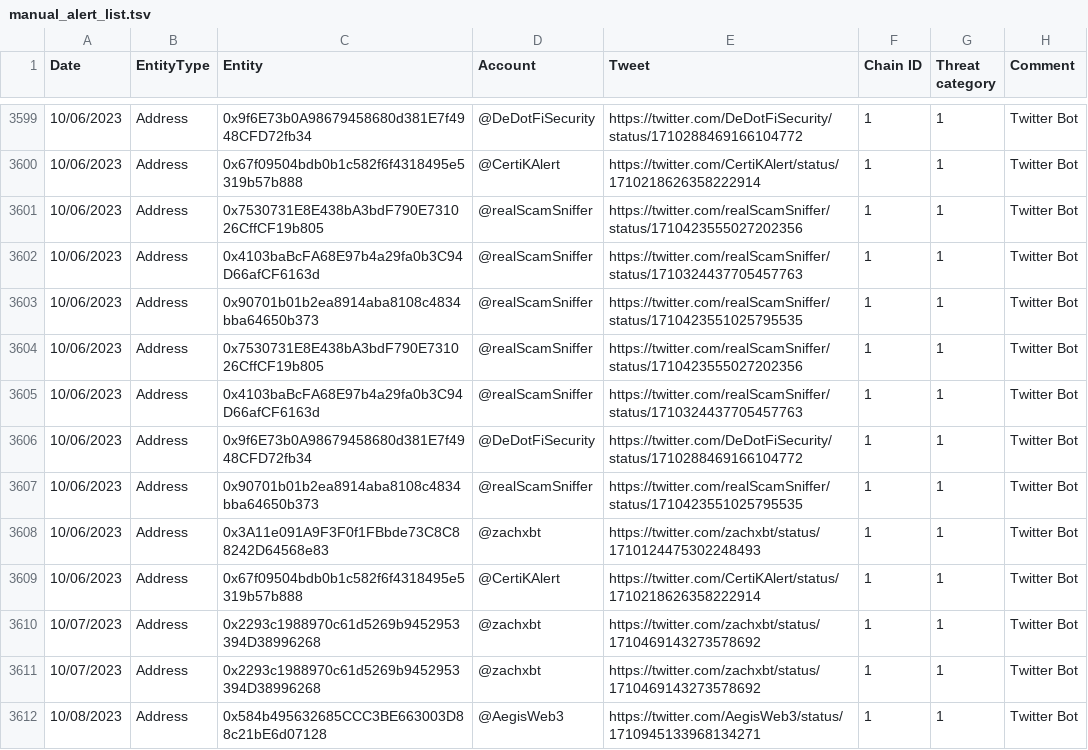
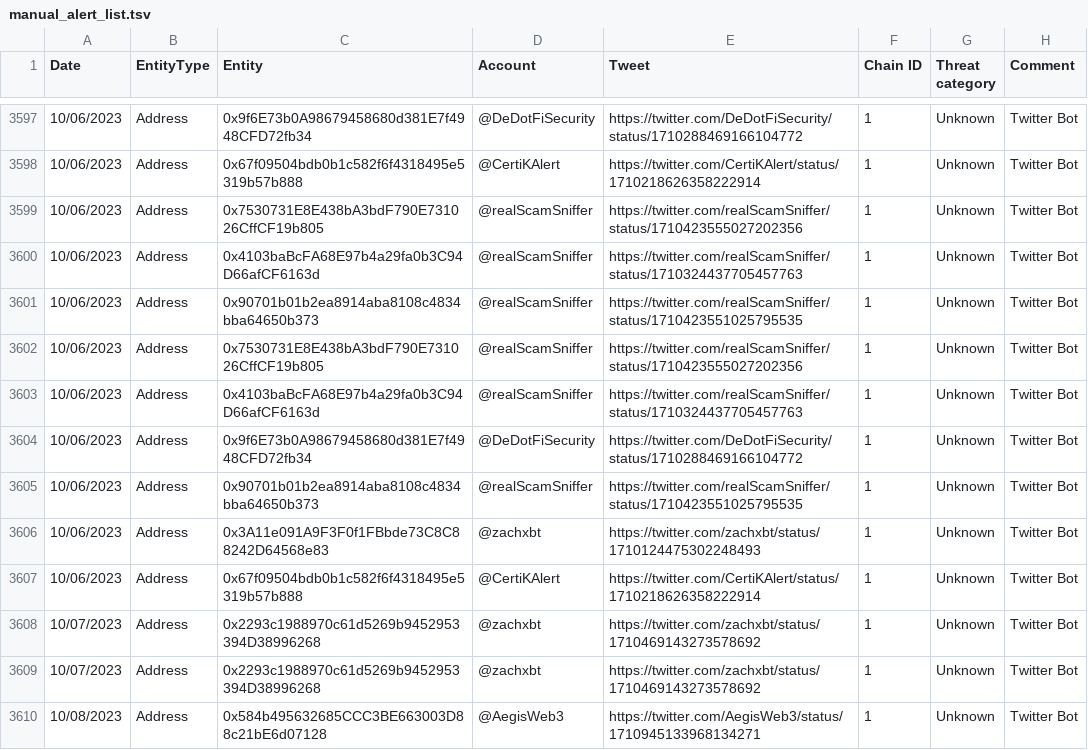
Before and after one commit to forta-network/starter-kits, a TSV file: scam-detector-py/manual_alert_list.tsv, drawn as a sheet; only a part is shown, gaps mark what is left out; the diff covers the shown part only.

```diff
--- a/scam-detector-py/manual_alert_list.tsv
+++ b/scam-detector-py/manual_alert_list.tsv
@@ -3599,14 +3597,14 @@ Date	EntityType	Entity	Account	Tweet	Chain ID	Threat category	Comment
-10/06/2023	Address	0x9f6E73b0A98679458680d381E7f4948CFD72fb34	@DeDotFiSecurity	https://twitter.com/DeDotFiSecurity/status/1710288469166104772	1	1	Twitter Bot
-10/06/2023	Address	0x67f09504bdb0b1c582f6f4318495e5319b57b888	@CertiKAlert	https://twitter.com/CertiKAlert/status/1710218626358222914	1	1	Twitter Bot
-10/06/2023	Address	0x7530731E8E438bA3bdF790E731026CffCF19b805	@realScamSniffer	https://twitter.com/realScamSniffer/status/1710423555027202356	1	1	Twitter Bot
-10/06/2023	Address	0x4103baBcFA68E97b4a29fa0b3C94D66afCF6163d	@realScamSniffer	https://twitter.com/realScamSniffer/status/1710324437705457763	1	1	Twitter Bot
-10/06/2023	Address	0x90701b01b2ea8914aba8108c4834bba64650b373	@realScamSniffer	https://twitter.com/realScamSniffer/status/1710423551025795535	1	1	Twitter Bot
-10/06/2023	Address	0x7530731E8E438bA3bdF790E731026CffCF19b805	@realScamSniffer	https://twitter.com/realScamSniffer/status/1710423555027202356	1	1	Twitter Bot
-10/06/2023	Address	0x4103baBcFA68E97b4a29fa0b3C94D66afCF6163d	@realScamSniffer	https://twitter.com/realScamSniffer/status/1710324437705457763	1	1	Twitter Bot
-10/06/2023	Address	0x9f6E73b0A98679458680d381E7f4948CFD72fb34	@DeDotFiSecurity	https://twitter.com/DeDotFiSecurity/status/1710288469166104772	1	1	Twitter Bot
-10/06/2023	Address	0x90701b01b2ea8914aba8108c4834bba64650b373	@realScamSniffer	https://twitter.com/realScamSniffer/status/1710423551025795535	1	1	Twitter Bot
-10/06/2023	Address	0x3A11e091A9F3F0f1FBbde73C8C88242D64568e83	@zachxbt	https://twitter.com/zachxbt/status/1710124475302248493	1	1	Twitter Bot
-10/06/2023	Address	0x67f09504bdb0b1c582f6f4318495e5319b57b888	@CertiKAlert	https://twitter.com/CertiKAlert/status/1710218626358222914	1	1	Twitter Bot
-10/07/2023	Address	0x2293c1988970c61d5269b9452953394D38996268	@zachxbt	https://twitter.com/zachxbt/status/1710469143273578692	1	1	Twitter Bot
-10/07/2023	Address	0x2293c1988970c61d5269b9452953394D38996268	@zachxbt	https://twitter.com/zachxbt/status/1710469143273578692	1	1	Twitter Bot
-10/08/2023	Address	0x584b495632685CCC3BE663003D88c21bE6d07128	@AegisWeb3	https://twitter.com/AegisWeb3/status/1710945133968134271	1	1	Twitter Bot
+10/06/2023	Address	0x9f6E73b0A98679458680d381E7f4948CFD72fb34	@DeDotFiSecurity	https://twitter.com/DeDotFiSecurity/status/1710288469166104772	1	Unknown	Twitter Bot	
+10/06/2023	Address	0x67f09504bdb0b1c582f6f4318495e5319b57b888	@CertiKAlert	https://twitter.com/CertiKAlert/status/1710218626358222914	1	Unknown	Twitter Bot	
+10/06/2023	Address	0x7530731E8E438bA3bdF790E731026CffCF19b805	@realScamSniffer	https://twitter.com/realScamSniffer/status/1710423555027202356	1	Unknown	Twitter Bot	
+10/06/2023	Address	0x4103baBcFA68E97b4a29fa0b3C94D66afCF6163d	@realScamSniffer	https://twitter.com/realScamSniffer/status/1710324437705457763	1	Unknown	Twitter Bot	
+10/06/2023	Address	0x90701b01b2ea8914aba8108c4834bba64650b373	@realScamSniffer	https://twitter.com/realScamSniffer/status/1710423551025795535	1	Unknown	Twitter Bot	
+10/06/2023	Address	0x7530731E8E438bA3bdF790E731026CffCF19b805	@realScamSniffer	https://twitter.com/realScamSniffer/status/1710423555027202356	1	Unknown	Twitter Bot	
+10/06/2023	Address	0x4103baBcFA68E97b4a29fa0b3C94D66afCF6163d	@realScamSniffer	https://twitter.com/realScamSniffer/status/1710324437705457763	1	Unknown	Twitter Bot	
+10/06/2023	Address	0x9f6E73b0A98679458680d381E7f4948CFD72fb34	@DeDotFiSecurity	https://twitter.com/DeDotFiSecurity/status/1710288469166104772	1	Unknown	Twitter Bot	
+10/06/2023	Address	0x90701b01b2ea8914aba8108c4834bba64650b373	@realScamSniffer	https://twitter.com/realScamSniffer/status/1710423551025795535	1	Unknown	Twitter Bot	
+10/06/2023	Address	0x3A11e091A9F3F0f1FBbde73C8C88242D64568e83	@zachxbt	https://twitter.com/zachxbt/status/1710124475302248493	1	Unknown	Twitter Bot	
+10/06/2023	Address	0x67f09504bdb0b1c582f6f4318495e5319b57b888	@CertiKAlert	https://twitter.com/CertiKAlert/status/1710218626358222914	1	Unknown	Twitter Bot	
+10/07/2023	Address	0x2293c1988970c61d5269b9452953394D38996268	@zachxbt	https://twitter.com/zachxbt/status/1710469143273578692	1	Unknown	Twitter Bot	
+10/07/2023	Address	0x2293c1988970c61d5269b9452953394D38996268	@zachxbt	https://twitter.com/zachxbt/status/1710469143273578692	1	Unknown	Twitter Bot	
+10/08/2023	Address	0x584b495632685CCC3BE663003D88c21bE6d07128	@AegisWeb3	https://twitter.com/AegisWeb3/status/1710945133968134271	1	Unknown	Twitter Bot	
```
Also changed, not shown: 2 removed rows and 58 edited cells elsewhere in this file.
